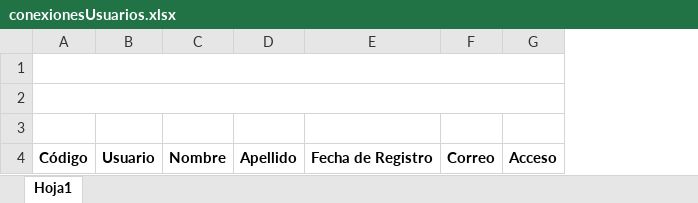
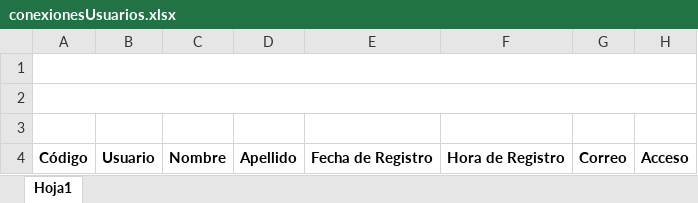
Before and after one commit to ansi1909/formacion_upgrade, an Excel workbook: docs/formatos/conexionesUsuarios.xlsx, sheet Hoja1, drawn as a sheet; only a part is shown; values as stored, in another font and other column widths than the file's, no borders; the diff names each change by its address in the sheet, - before the commit and + after, or states it on an @@ line.

Commit message:
Agregando hora de registro a reporte: conexiones por participante

```diff
--- a/docs/formatos/conexionesUsuarios.xlsx (sheet Hoja1)
+++ b/docs/formatos/conexionesUsuarios.xlsx (sheet Hoja1)
+column F, row 4: Hora de Registro
```
Also changed, not shown: 1 other file.
